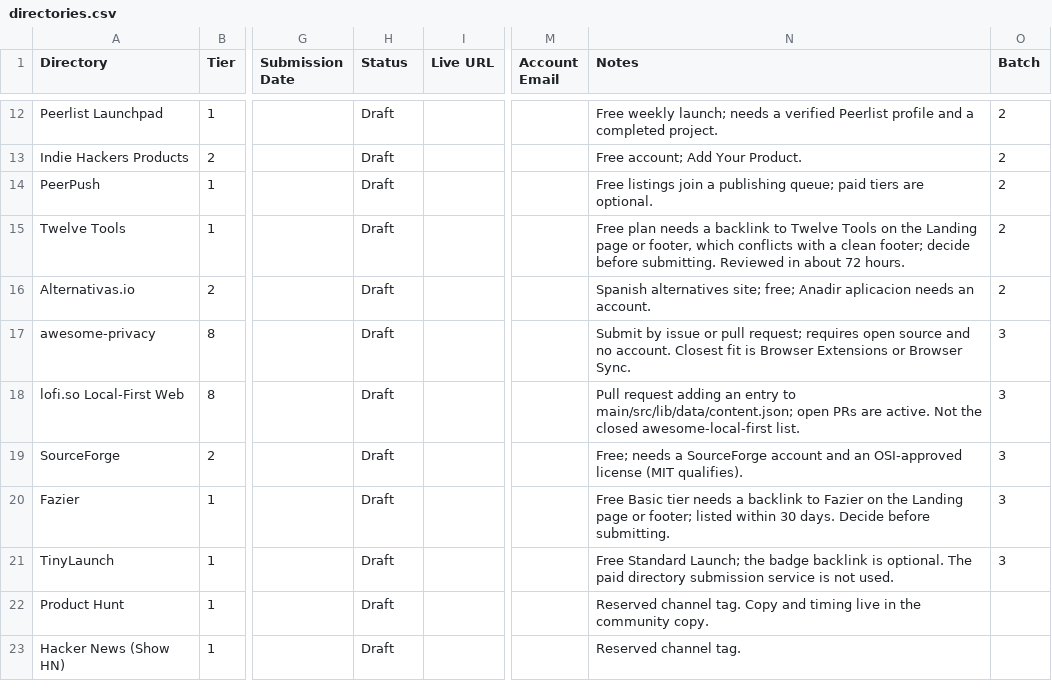
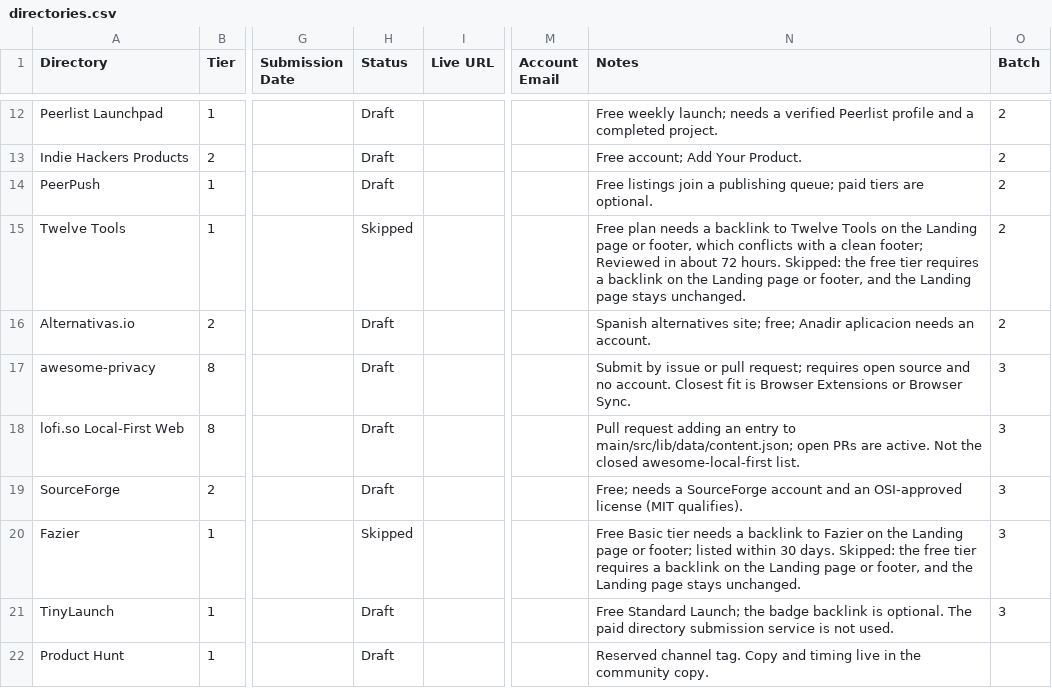
Before and after one commit to AndryOre/snug, a CSV file: docs/launch/directories.csv, drawn as a sheet; only a part is shown, gaps mark what is left out; the shorter side is filled out with more unchanged rows; the diff names each change by its address in the sheet, - before the commit and + after, or states it on an @@ line.

Commit message:
docs: 📝 skip Twelve Tools and Fazier
- Free tier needs a Landing backlink, and the Landing page stays unchanged

```diff
--- a/docs/launch/directories.csv
+++ b/docs/launch/directories.csv
-H15 (Status): Draft
+H15 (Status): Skipped
-N15 (Notes): …clean footer; decide before submitting. Reviewed in about 72 hours.
+N15 (Notes): …clean footer; Reviewed in about 72 hours. Skipped: the free tier requires a backlink on the Landing page or footer, and the Landing page stays unchanged.
-H20 (Status): Draft
+H20 (Status): Skipped
-N20 (Notes): …30 days. Decide before submitting.
+N20 (Notes): …30 days. Skipped: the free tier requires a backlink on the Landing page or footer, and the Landing page stays unchanged.
```
